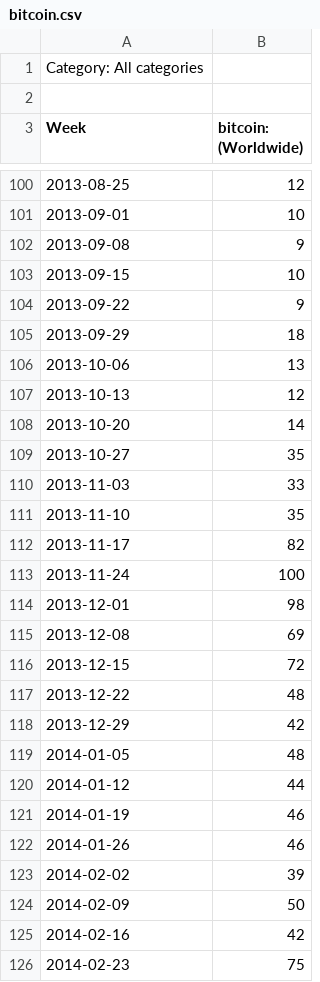
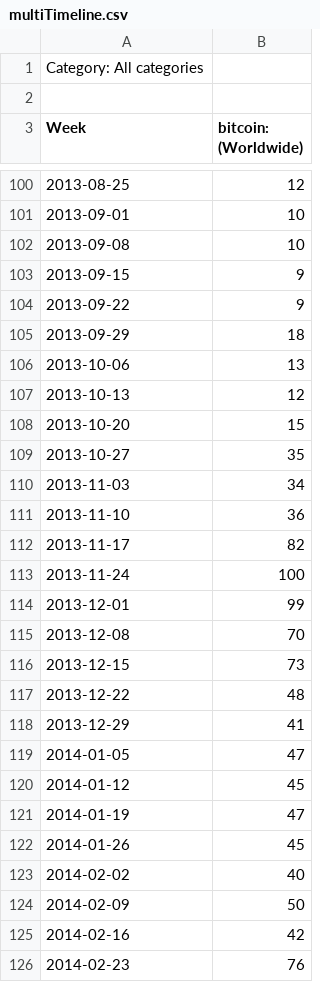
Before and after one commit to montyanderson/bitcoin-price-trends, a CSV file: data/multiTimeline.csv (was data/bitcoin.csv), drawn as a sheet; only a part is shown, gaps mark what is left out; the diff covers the shown part only.

```diff
--- a/data/bitcoin.csv
+++ b/data/multiTimeline.csv
@@ -101,4 +101,4 @@ Week,bitcoin: (Worldwide)
 2013-09-01,10
-2013-09-08,9
-2013-09-15,10
+2013-09-08,10
+2013-09-15,9
 2013-09-22,9
@@ -107,20 +107,20 @@ Week,bitcoin: (Worldwide)
 2013-10-13,12
-2013-10-20,14
+2013-10-20,15
 2013-10-27,35
-2013-11-03,33
-2013-11-10,35
+2013-11-03,34
+2013-11-10,36
 2013-11-17,82
 2013-11-24,100
-2013-12-01,98
-2013-12-08,69
-2013-12-15,72
+2013-12-01,99
+2013-12-08,70
+2013-12-15,73
 2013-12-22,48
-2013-12-29,42
-2014-01-05,48
-2014-01-12,44
-2014-01-19,46
-2014-01-26,46
-2014-02-02,39
+2013-12-29,41
+2014-01-05,47
+2014-01-12,45
+2014-01-19,47
+2014-01-26,45
+2014-02-02,40
 2014-02-09,50
 2014-02-16,42
-2014-02-23,75
+2014-02-23,76
```
Also changed, not shown: 49 edited cells elsewhere in this file, graph.csv, 5 other files.
